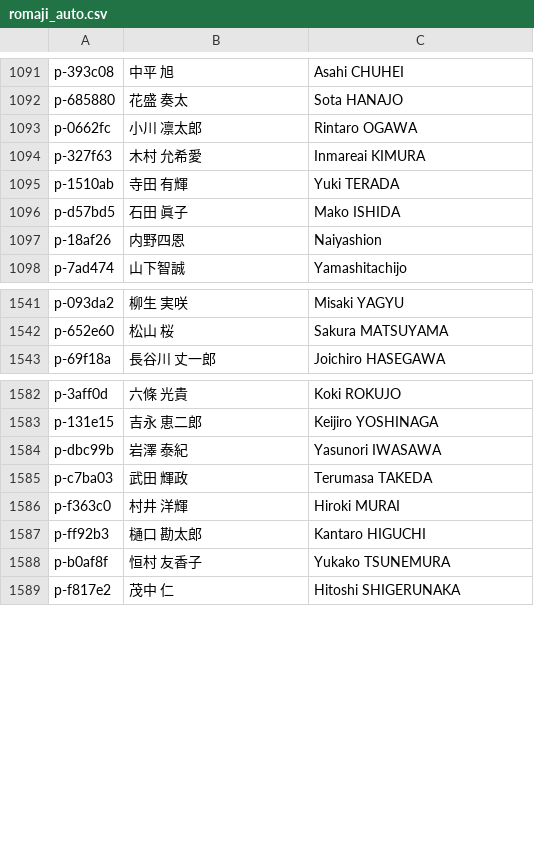
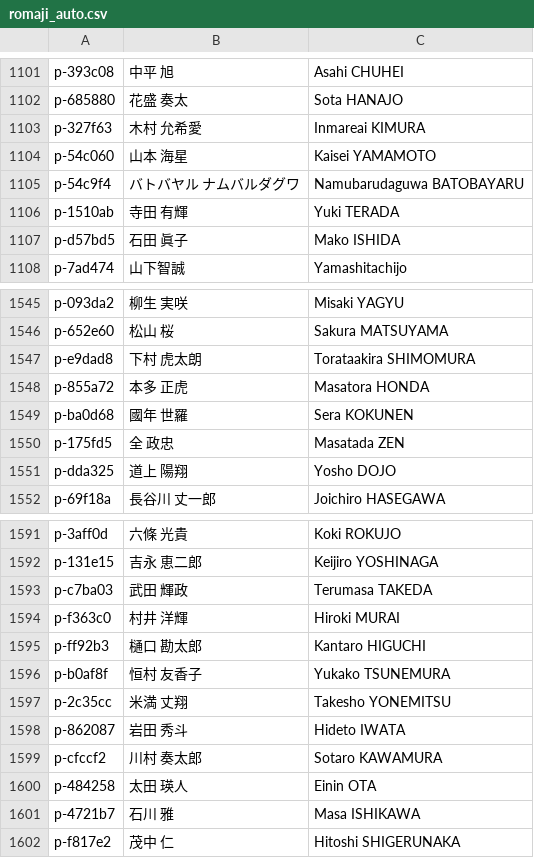
Before and after one commit to yoshitaroK/-wrestling-archive, a CSV file: _work/players/romaji_auto.csv, drawn as a sheet; only a part is shown, gaps mark what is left out; the diff covers the shown part only.

```diff
--- a/_work/players/romaji_auto.csv
+++ b/_work/players/romaji_auto.csv
@@ -1092,7 +1102,7 @@ p-393c08,中平 旭,Asahi CHUHEI
 p-685880,花盛 奏太,Sota HANAJO
-p-0662fc,小川 凛太郎,Rintaro OGAWA
 p-327f63,木村 允希愛,Inmareai KIMURA
+p-54c060,山本 海星,Kaisei YAMAMOTO
+p-54c9f4,バトバヤル ナムバルダグワ,Namubarudaguwa BATOBAYARU
 p-1510ab,寺田 有輝,Yuki TERADA
 p-d57bd5,石田 眞子,Mako ISHIDA
-p-18af26,内野四恩,Naiyashion
 p-7ad474,山下智誠,Yamashitachijo
@@ -1542,2 +1546,7 @@ p-093da2,柳生 実咲,Misaki YAGYU
 p-652e60,松山 桜,Sakura MATSUYAMA
+p-e9dad8,下村 虎太朗,Torataakira SHIMOMURA
+p-855a72,本多 正虎,Masatora HONDA
+p-ba0d68,國年 世羅,Sera KOKUNEN
+p-175fd5,全 政忠,Masatada ZEN
+p-dda325,道上 陽翔,Yosho DOJO
 p-69f18a,長谷川 丈一郎,Joichiro HASEGAWA
@@ -1583,3 +1592,2 @@ p-3aff0d,六條 光貴,Koki ROKUJO
 p-131e15,吉永 恵二郎,Keijiro YOSHINAGA
-p-dbc99b,岩澤 泰紀,Yasunori IWASAWA
 p-c7ba03,武田 輝政,Terumasa TAKEDA
@@ -1588,2 +1596,7 @@ p-ff92b3,樋口 勘太郎,Kantaro HIGUCHI
 p-b0af8f,恒村 友香子,Yukako TSUNEMURA
+p-2c35cc,米満 丈翔,Takesho YONEMITSU
+p-862087,岩田 秀斗,Hideto IWATA
+p-cfccf2,川村 奏太郎,Sotaro KAWAMURA
+p-484258,太田 瑛人,Einin OTA
+p-4721b7,石川 雅,Masa ISHIKAWA
 p-f817e2,茂中 仁,Hitoshi SHIGERUNAKA
```
Also changed, not shown: 7 added rows, 2 removed rows and 57 moved rows elsewhere in this file, _work/players/players_candidates.csv, player_video_exclude.csv, 5 other files.
